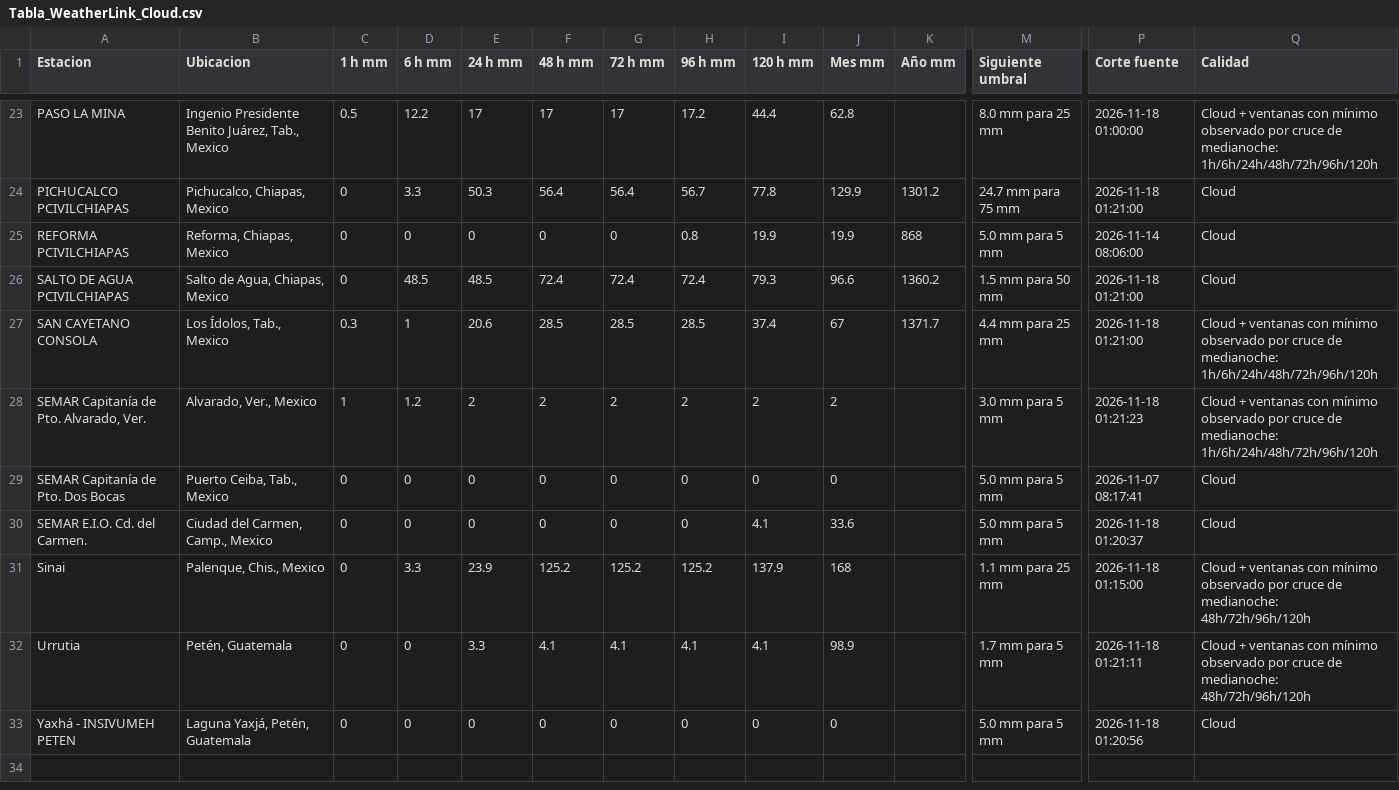
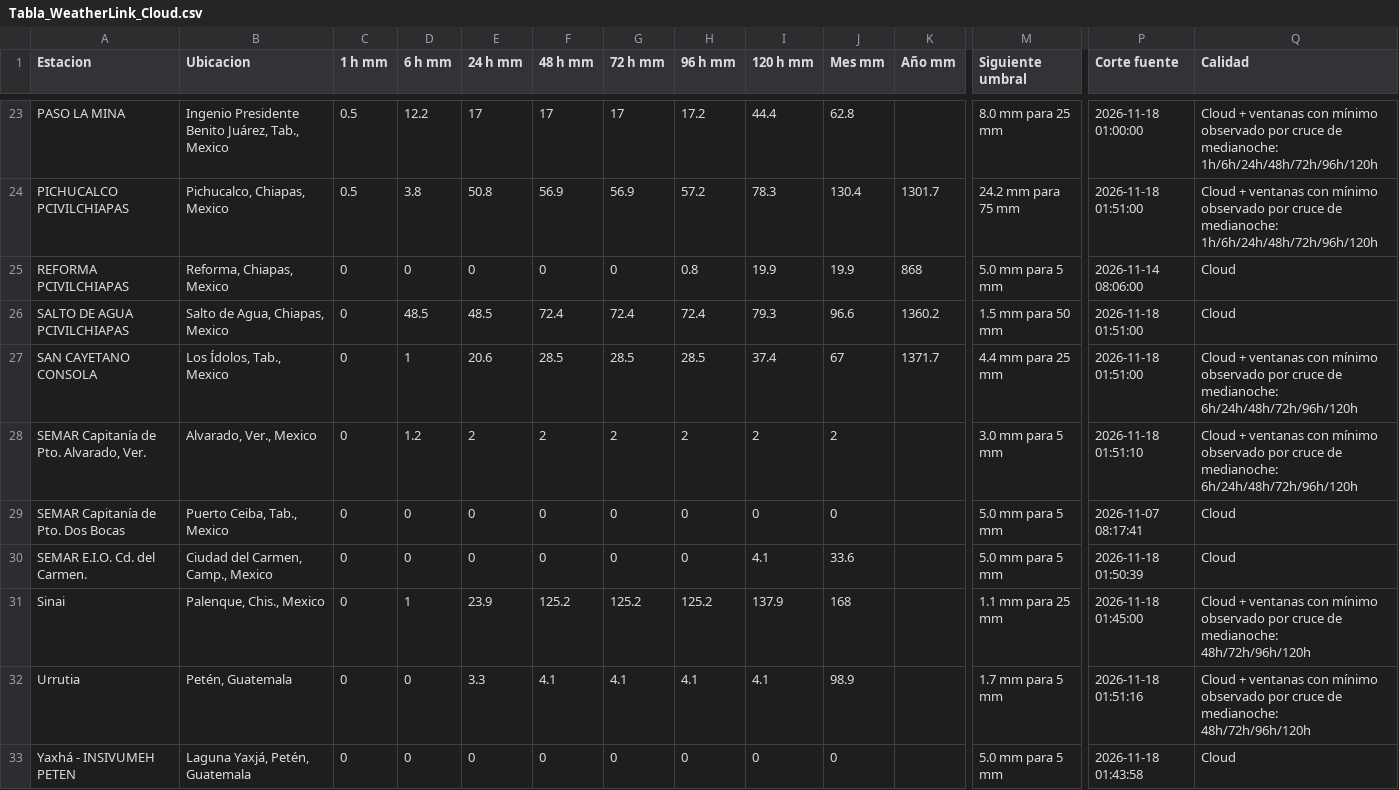
Before and after one commit to SISTEMAPCTAB/Agente-Hidrometeorologico-Cloud, a CSV file: data/weatherlink/Tabla_WeatherLink_Cloud.csv, drawn as a sheet; only a part is shown, gaps mark what is left out; the diff covers the shown part only; the diff names each change by its address in the sheet, - before the commit and + after, or states it on an @@ line.

```diff
--- a/data/weatherlink/Tabla_WeatherLink_Cloud.csv
+++ b/data/weatherlink/Tabla_WeatherLink_Cloud.csv
-C24 (1 h mm): 0
+C24 (1 h mm): 0.5
-D24 (6 h mm): 3.3
+D24 (6 h mm): 3.8
-E24 (24 h mm): 50.3
+E24 (24 h mm): 50.8
-F24 (48 h mm): 56.4
+F24 (48 h mm): 56.9
-G24 (72 h mm): 56.4
+G24 (72 h mm): 56.9
-H24 (96 h mm): 56.7
+H24 (96 h mm): 57.2
-I24 (120 h mm): 77.8
+I24 (120 h mm): 78.3
-J24 (Mes mm): 129.9
+J24 (Mes mm): 130.4
-K24 (Año mm): 1301.2
+K24 (Año mm): 1301.7
-M24 (Siguiente umbral): 24.7 mm para 75 mm
+M24 (Siguiente umbral): 24.2 mm para 75 mm
-P24 (Corte fuente): 2026-11-18 01:21:00
+P24 (Corte fuente): 2026-11-18 01:51:00
-Q24 (Calidad): Cloud
+Q24 (Calidad): Cloud + ventanas con mínimo observado por cruce de medianoche: 1h/6h/24h/48h/72h/96h/120h
-P26:P27 (Corte fuente): 2026-11-18 01:21:00
+P26:P27 (Corte fuente): 2026-11-18 01:51:00
-C27 (1 h mm): 0.3
+C27 (1 h mm): 0
-Q27:Q28 (Calidad): …de medianoche: 1h/6h/24h/48h/72h/96h/120h
+Q27:Q28 (Calidad): …de medianoche: 6h/24h/48h/72h/96h/120h
-C28 (1 h mm): 1
+C28 (1 h mm): 0
-P28 (Corte fuente): 2026-11-18 01:21:23
+P28 (Corte fuente): 2026-11-18 01:51:10
-P30 (Corte fuente): 2026-11-18 01:20:37
+P30 (Corte fuente): 2026-11-18 01:50:39
-D31 (6 h mm): 3.3
+D31 (6 h mm): 1
-P31 (Corte fuente): 2026-11-18 01:15:00
+P31 (Corte fuente): 2026-11-18 01:45:00
-P32 (Corte fuente): 2026-11-18 01:21:11
+P32 (Corte fuente): 2026-11-18 01:51:16
-P33 (Corte fuente): 2026-11-18 01:20:56
+P33 (Corte fuente): 2026-11-18 01:43:58
```
Also changed, not shown: 60 edited cells elsewhere in this file, 7 other files.
